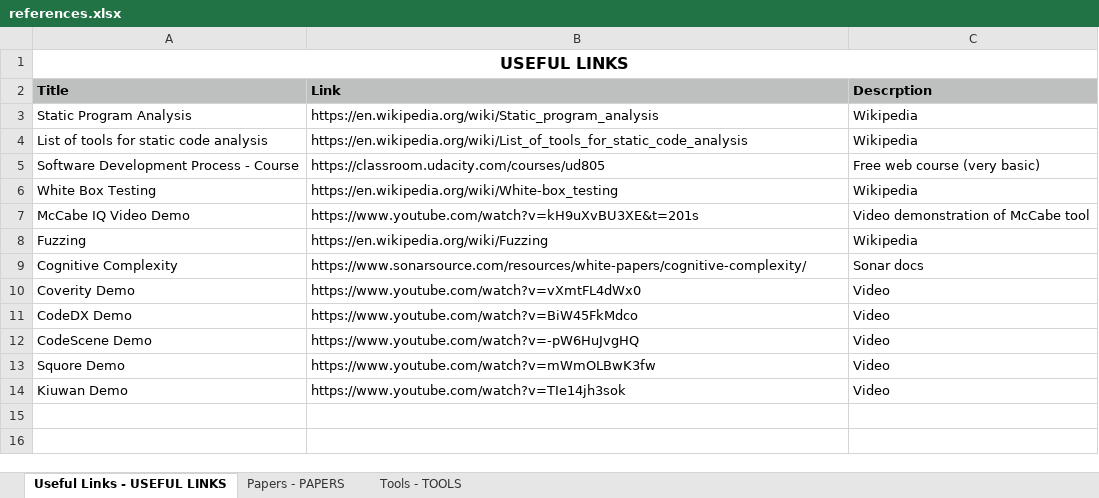
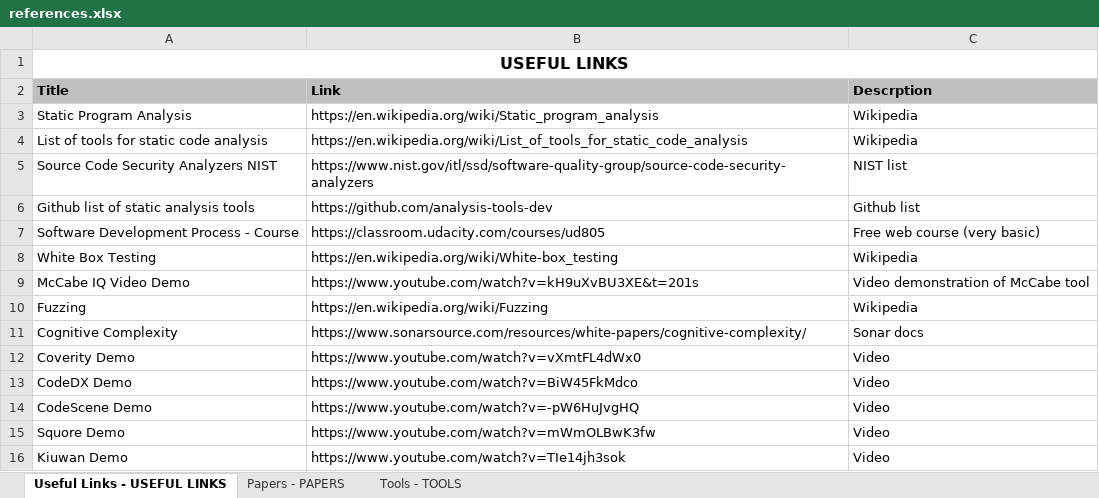
Before and after one commit to valecor95/thesis, an Excel workbook: docs/references.xlsx, sheet Useful Links - USEFUL LINKS, drawn as a sheet; values as stored, in another font and other column widths than the file's, no borders; the diff names each change by its address in the sheet, - before the commit and + after, or states it on an @@ line.

```diff
--- a/docs/references.xlsx (sheet Useful Links - USEFUL LINKS)
+++ b/docs/references.xlsx (sheet Useful Links - USEFUL LINKS)
+row 5: Source Code Security Analyzers NIST | https://www.nist.gov/itl/ssd/software-quality-group/source-code-security-analyzers | NIST list
+row 6: Github list of static analysis tools | https://github.com/analysis-tools-dev | Github list
```
Also changed, not shown: sheet Papers - PAPERS, sheet Tools - TOOLS.
